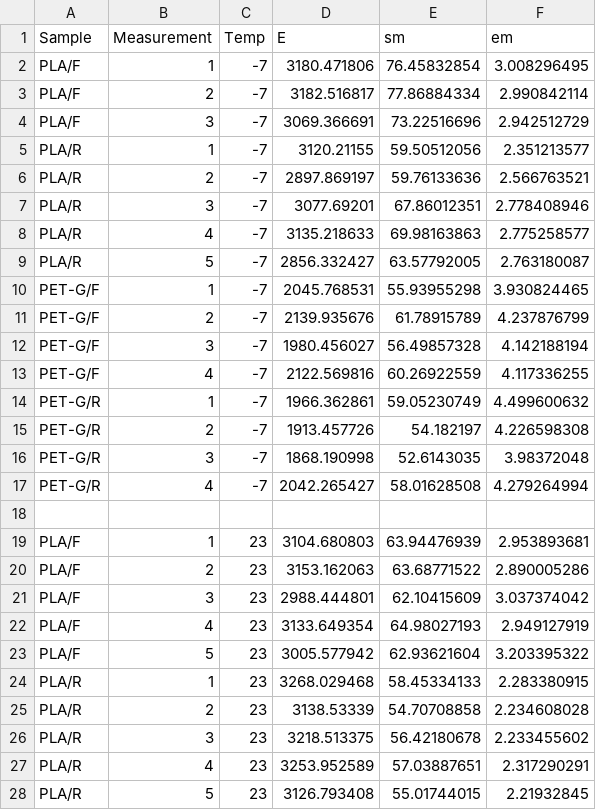
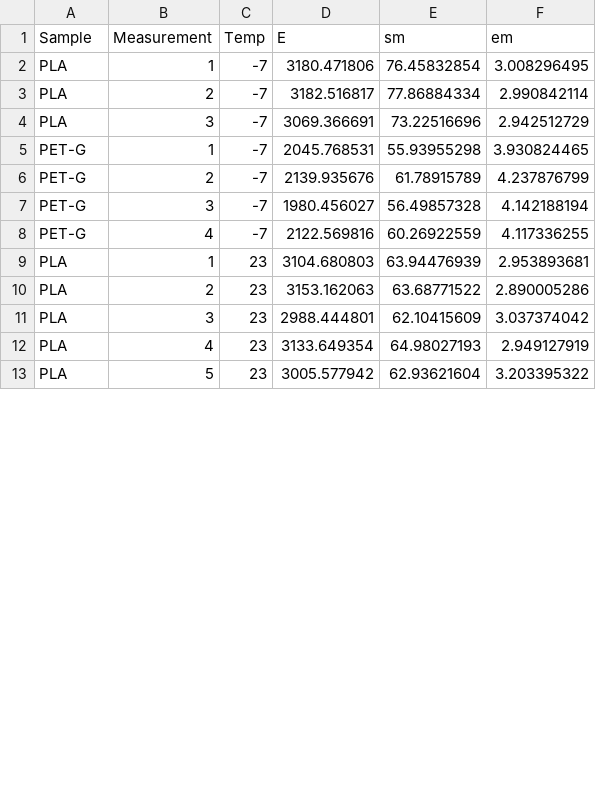
Before and after one commit to MandarynkowaAsis/wykresy_tarcze, a CSV file: data/tensile_temp.csv, drawn as a sheet; only a part is shown; the diff covers the shown part only.

```diff
--- a/data/tensile_temp.csv
+++ b/data/tensile_temp.csv
@@ -1,28 +1,13 @@
 Sample,Measurement,Temp,E,sm,em
-PLA/F,1,-7,3180.471806,76.45832854,3.008296495
-PLA/F,2,-7,3182.516817,77.86884334,2.990842114
-PLA/F,3,-7,3069.366691,73.22516696,2.942512729
-PLA/R,1,-7,3120.21155,59.50512056,2.351213577
-PLA/R,2,-7,2897.869197,59.76133636,2.566763521
-PLA/R,3,-7,3077.69201,67.86012351,2.778408946
-PLA/R,4,-7,3135.218633,69.98163863,2.775258577
-PLA/R,5,-7,2856.332427,63.57792005,2.763180087
-PET-G/F,1,-7,2045.768531,55.93955298,3.930824465
-PET-G/F,2,-7,2139.935676,61.78915789,4.237876799
-PET-G/F,3,-7,1980.456027,56.49857328,4.142188194
-PET-G/F,4,-7,2122.569816,60.26922559,4.117336255
-PET-G/R,1,-7,1966.362861,59.05230749,4.499600632
-PET-G/R,2,-7,1913.457726,54.182197,4.226598308
-PET-G/R,3,-7,1868.190998,52.6143035,3.98372048
-PET-G/R,4,-7,2042.265427,58.01628508,4.279264994
-
-PLA/F,1,23,3104.680803,63.94476939,2.953893681
-PLA/F,2,23,3153.162063,63.68771522,2.890005286
-PLA/F,3,23,2988.444801,62.10415609,3.037374042
-PLA/F,4,23,3133.649354,64.98027193,2.949127919
-PLA/F,5,23,3005.577942,62.93621604,3.203395322
-PLA/R,1,23,3268.029468,58.45334133,2.283380915
-PLA/R,2,23,3138.53339,54.70708858,2.234608028
-PLA/R,3,23,3218.513375,56.42180678,2.233455602
-PLA/R,4,23,3253.952589,57.03887651,2.317290291
-PLA/R,5,23,3126.793408,55.01744015,2.21932845
+PLA,1,-7,3180.471806,76.45832854,3.008296495
+PLA,2,-7,3182.516817,77.86884334,2.990842114
+PLA,3,-7,3069.366691,73.22516696,2.942512729
+PET-G,1,-7,2045.768531,55.93955298,3.930824465
+PET-G,2,-7,2139.935676,61.78915789,4.237876799
+PET-G,3,-7,1980.456027,56.49857328,4.142188194
+PET-G,4,-7,2122.569816,60.26922559,4.117336255
+PLA,1,23,3104.680803,63.94476939,2.953893681
+PLA,2,23,3153.162063,63.68771522,2.890005286
+PLA,3,23,2988.444801,62.10415609,3.037374042
+PLA,4,23,3133.649354,64.98027193,2.949127919
+PLA,5,23,3005.577942,62.93621604,3.203395322
```
Also changed, not shown: 14 removed rows and 15 edited cells elsewhere in this file, data/impact_tensile_temp.csv, 32 other files.
